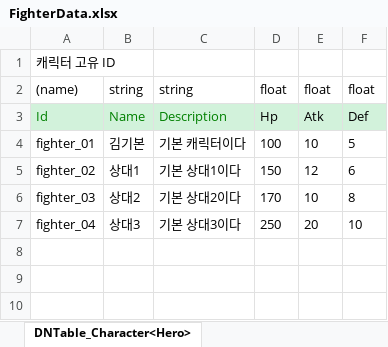
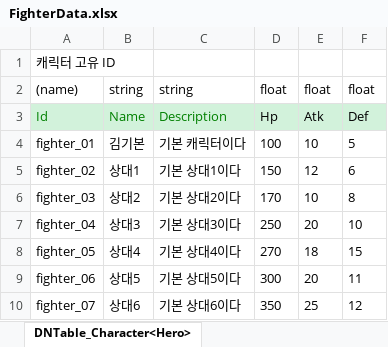
Before and after one commit to chocopiehunter/Boxing_or_Idle, an Excel workbook: JsonConverter/ExcelFiles/FighterData.xlsx, sheet DNTable_Character<Hero>, drawn as a sheet; values as stored, in another font and other column widths than the file's, no borders; the diff names each change by its address in the sheet, - before the commit and + after, or states it on an @@ line.

```diff
--- a/JsonConverter/ExcelFiles/FighterData.xlsx (sheet DNTable_Character<Hero>)
+++ b/JsonConverter/ExcelFiles/FighterData.xlsx (sheet DNTable_Character<Hero>)
+row 8: fighter_05 | 상대4 | 기본 상대4이다 | 270 | 18 | 15
+row 9: fighter_06 | 상대5 | 기본 상대5이다 | 300 | 20 | 11
+row 10: fighter_07 | 상대6 | 기본 상대6이다 | 350 | 25 | 12
```
Also changed, not shown: JsonConverter/ExcelFiles/OrganizationData.xlsx, 6 other files.
